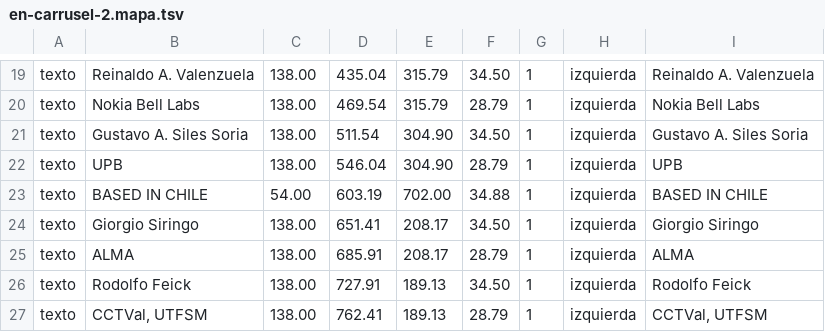
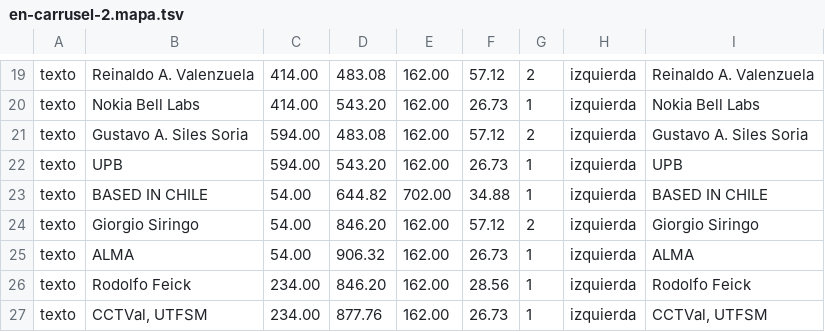
Before and after one commit to Daniel990310/Seminario-Wireless-Lab, a TSV file: difusion/flyer/en-carrusel-2.mapa.tsv, drawn as a sheet; only a part is shown, gaps mark what is left out; the diff covers the shown part only; the diff names each change by its address in the sheet, - before the commit and + after, or states it on an @@ line.

```diff
--- a/difusion/flyer/en-carrusel-2.mapa.tsv
+++ b/difusion/flyer/en-carrusel-2.mapa.tsv
-C19:C20: 138.00
+C19:C20: 414.00
-D19: 435.04
+D19: 483.08
-E19:E20: 315.79
+E19:E20: 162.00
-F19: 34.50
+F19: 57.12
-G19: 1
+G19: 2
-D20: 469.54
+D20: 543.20
-F20: 28.79
+F20: 26.73
-C21:C22: 138.00
+C21:C22: 594.00
-D21: 511.54
+D21: 483.08
-E21:E22: 304.90
+E21:E22: 162.00
-F21: 34.50
+F21: 57.12
-G21: 1
+G21: 2
-D22: 546.04
+D22: 543.20
-F22: 28.79
+F22: 26.73
-D23: 603.19
+D23: 644.82
-C24:C25: 138.00
+C24:C25: 54.00
-D24: 651.41
+D24: 846.20
-E24:E25: 208.17
+E24:E25: 162.00
-F24: 34.50
+F24: 57.12
-G24: 1
+G24: 2
-D25: 685.91
+D25: 906.32
-F25: 28.79
+F25: 26.73
-C26:C27: 138.00
+C26:C27: 234.00
-D26: 727.91
+D26: 846.20
-E26:E27: 189.13
+E26:E27: 162.00
-F26: 34.50
+F26: 28.56
-D27: 762.41
+D27: 877.76
-F27: 28.79
+F27: 26.73
```
Also changed, not shown: 66 edited cells elsewhere in this file, difusion/flyer/en-historia-2.mapa.tsv, difusion/flyer/es-carrusel-2.mapa.tsv, 19 other files.
